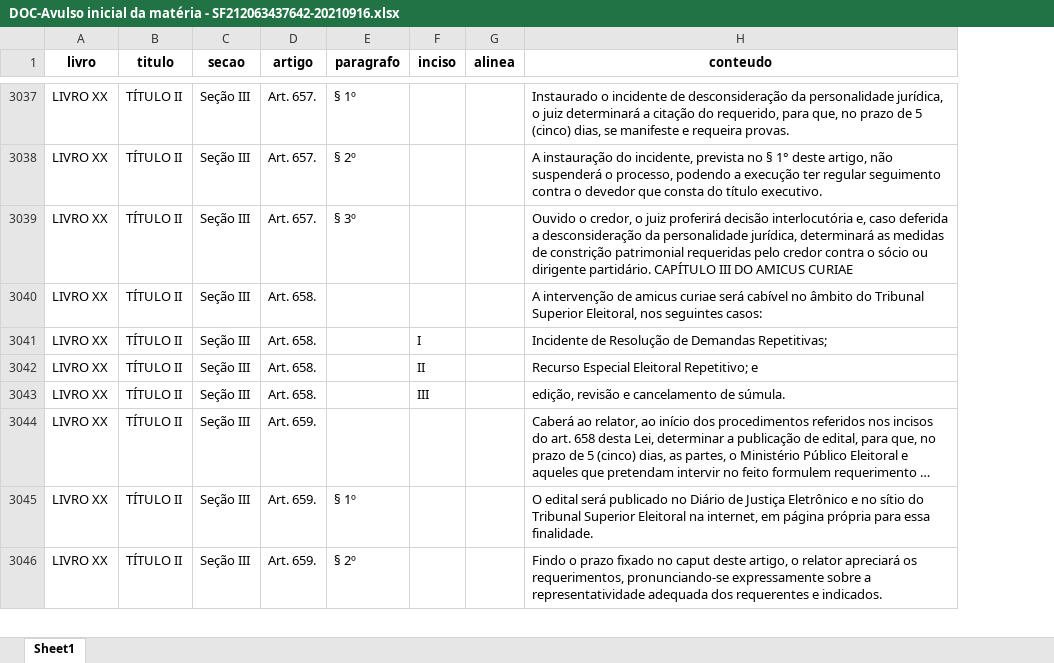
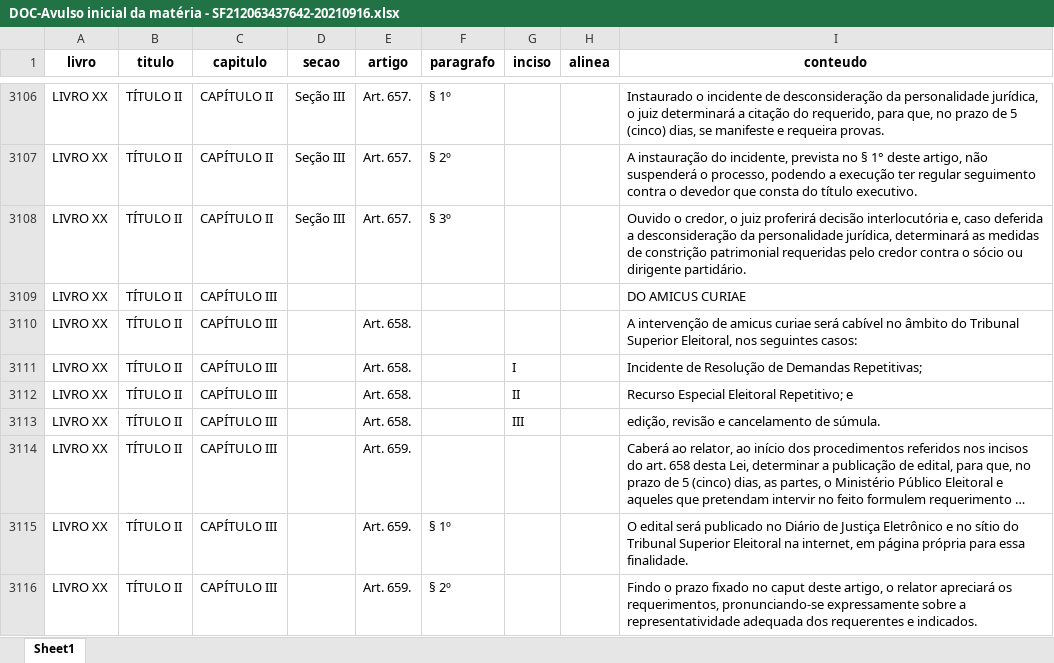
Before and after one commit to Athospd/projeto_de_lei_complementar_n112_2021, an Excel workbook: DOC-Avulso inicial da matéria - SF212063437642-20210916.xlsx, sheet Sheet1, drawn as a sheet; only a part is shown, gaps mark what is left out; long unchanged cells end in …; values as stored, in another font and other column widths than the file's, no borders; addresses are those after the commit; the diff covers the shown part only; the diff names each change by its address in the sheet, - before the commit and + after, or states it on an @@ line.

Commit message:
esqueci da coluna capitulo

```diff
--- a/DOC-Avulso inicial da matéria - SF212063437642-20210916.xlsx (sheet Sheet1)
+++ b/DOC-Avulso inicial da matéria - SF212063437642-20210916.xlsx (sheet Sheet1)
+column C (capitulo), rows 3106-3108: all CAPÍTULO II; rows 3110-3116: all CAPÍTULO III
-I3108 (conteudo): …dirigente partidário. CAPÍTULO III DO AMICUS CURIAE
+I3108 (conteudo): …dirigente partidário.
+row 3109: LIVRO XX | TÍTULO II | CAPÍTULO III |  |  |  |  |  | DO AMICUS CURIAE
-D3110:D3116 (secao): Seção III
+D3110:D3116 (secao): (empty)
```
Also changed, not shown: other rows of this sheet, 2 other files.
